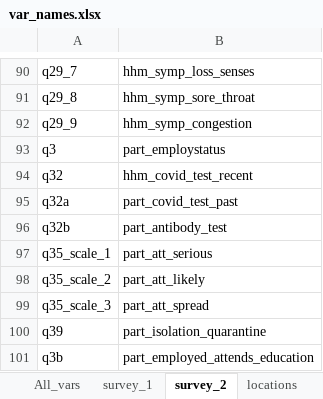
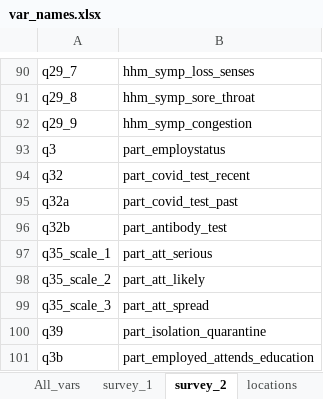
Before and after one commit to jarvisc1/comix_data_clean, an Excel workbook: codebook/var_names.xlsx, sheet survey_2, drawn as a sheet; only a part is shown, gaps mark what is left out; values as stored, in another font and other column widths than the file's, no borders; the diff names each change by its address in the sheet, - before the commit and + after, or states it on an @@ line.

Commit message:
Change variable name closes #27

```diff
--- a/codebook/var_names.xlsx (sheet survey_2)
+++ b/codebook/var_names.xlsx (sheet survey_2)
-B94: hhm_covid_test_recent
+B94: part_covid_test_recent
```
